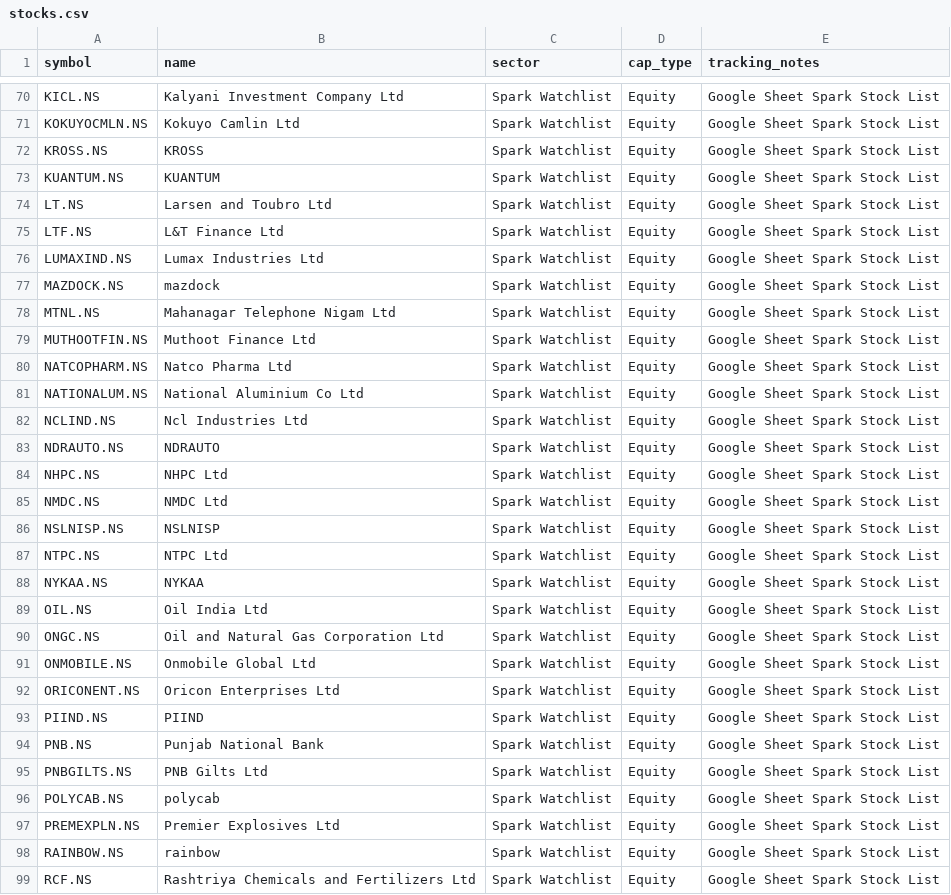
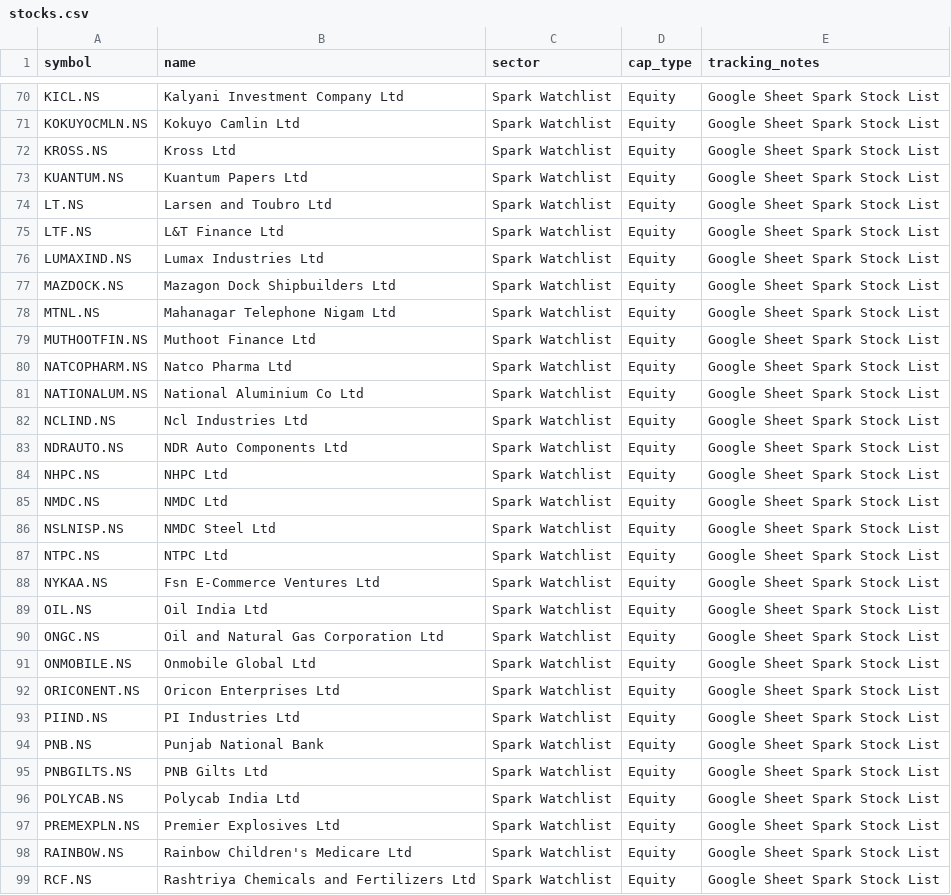
Before and after one commit to digant2207/My-Stocks, a CSV file: stocks.csv, drawn as a sheet; only a part is shown, gaps mark what is left out; the diff covers the shown part only.

```diff
--- a/stocks.csv
+++ b/stocks.csv
@@ -71,4 +71,4 @@ KICL.NS,Kalyani Investment Company Ltd,Spark Watchlist,Equity,Google Sheet Spark
 KOKUYOCMLN.NS,Kokuyo Camlin Ltd,Spark Watchlist,Equity,Google Sheet Spark Stock List
-KROSS.NS,KROSS,Spark Watchlist,Equity,Google Sheet Spark Stock List
-KUANTUM.NS,KUANTUM,Spark Watchlist,Equity,Google Sheet Spark Stock List
+KROSS.NS,Kross Ltd,Spark Watchlist,Equity,Google Sheet Spark Stock List
+KUANTUM.NS,Kuantum Papers Ltd,Spark Watchlist,Equity,Google Sheet Spark Stock List
 LT.NS,Larsen and Toubro Ltd,Spark Watchlist,Equity,Google Sheet Spark Stock List
@@ -76,3 +76,3 @@ LTF.NS,L&T Finance Ltd,Spark Watchlist,Equity,Google Sheet Spark Stock List
 LUMAXIND.NS,Lumax Industries Ltd,Spark Watchlist,Equity,Google Sheet Spark Stock List
-MAZDOCK.NS,mazdock,Spark Watchlist,Equity,Google Sheet Spark Stock List
+MAZDOCK.NS,Mazagon Dock Shipbuilders Ltd,Spark Watchlist,Equity,Google Sheet Spark Stock List
 MTNL.NS,Mahanagar Telephone Nigam Ltd,Spark Watchlist,Equity,Google Sheet Spark Stock List
@@ -82,8 +82,8 @@ NATIONALUM.NS,National Aluminium Co Ltd,Spark Watchlist,Equity,Google Sheet Spar
 NCLIND.NS,Ncl Industries Ltd,Spark Watchlist,Equity,Google Sheet Spark Stock List
-NDRAUTO.NS,NDRAUTO,Spark Watchlist,Equity,Google Sheet Spark Stock List
+NDRAUTO.NS,NDR Auto Components Ltd,Spark Watchlist,Equity,Google Sheet Spark Stock List
 NHPC.NS,NHPC Ltd,Spark Watchlist,Equity,Google Sheet Spark Stock List
 NMDC.NS,NMDC Ltd,Spark Watchlist,Equity,Google Sheet Spark Stock List
-NSLNISP.NS,NSLNISP,Spark Watchlist,Equity,Google Sheet Spark Stock List
+NSLNISP.NS,NMDC Steel Ltd,Spark Watchlist,Equity,Google Sheet Spark Stock List
 NTPC.NS,NTPC Ltd,Spark Watchlist,Equity,Google Sheet Spark Stock List
-NYKAA.NS,NYKAA,Spark Watchlist,Equity,Google Sheet Spark Stock List
+NYKAA.NS,Fsn E-Commerce Ventures Ltd,Spark Watchlist,Equity,Google Sheet Spark Stock List
 OIL.NS,Oil India Ltd,Spark Watchlist,Equity,Google Sheet Spark Stock List
@@ -92,8 +92,8 @@ ONMOBILE.NS,Onmobile Global Ltd,Spark Watchlist,Equity,Google Sheet Spark Stock
 ORICONENT.NS,Oricon Enterprises Ltd,Spark Watchlist,Equity,Google Sheet Spark Stock List
-PIIND.NS,PIIND,Spark Watchlist,Equity,Google Sheet Spark Stock List
+PIIND.NS,PI Industries Ltd,Spark Watchlist,Equity,Google Sheet Spark Stock List
 PNB.NS,Punjab National Bank,Spark Watchlist,Equity,Google Sheet Spark Stock List
 PNBGILTS.NS,PNB Gilts Ltd,Spark Watchlist,Equity,Google Sheet Spark Stock List
-POLYCAB.NS,polycab,Spark Watchlist,Equity,Google Sheet Spark Stock List
+POLYCAB.NS,Polycab India Ltd,Spark Watchlist,Equity,Google Sheet Spark Stock List
 PREMEXPLN.NS,Premier Explosives Ltd,Spark Watchlist,Equity,Google Sheet Spark Stock List
-RAINBOW.NS,rainbow,Spark Watchlist,Equity,Google Sheet Spark Stock List
+RAINBOW.NS,Rainbow Children's Medicare Ltd,Spark Watchlist,Equity,Google Sheet Spark Stock List
 RCF.NS,Rashtriya Chemicals and Fertilizers Ltd,Spark Watchlist,Equity,Google Sheet Spark Stock List
```
Also changed, not shown: 9 edited cells elsewhere in this file, stocks_active.csv, 4 other files.
